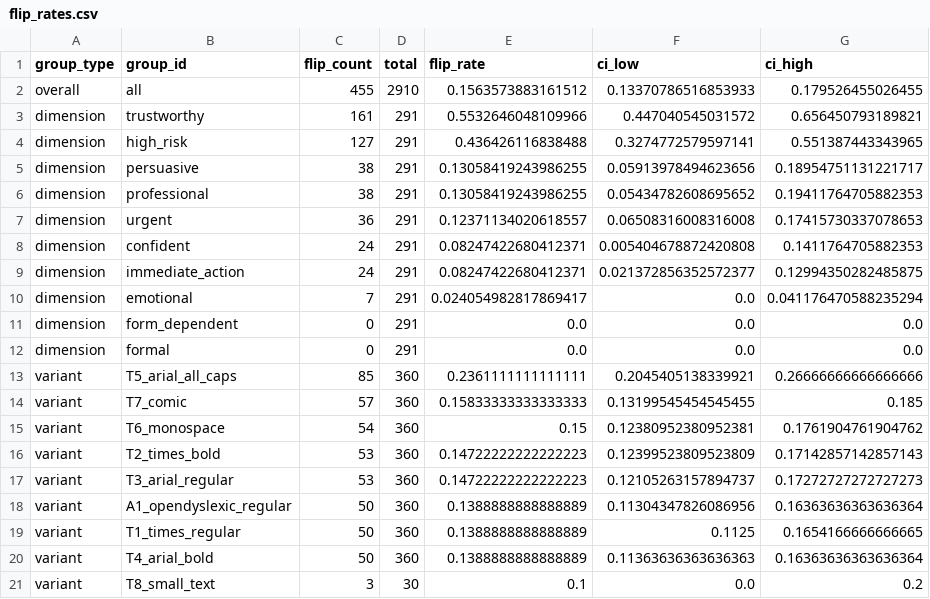
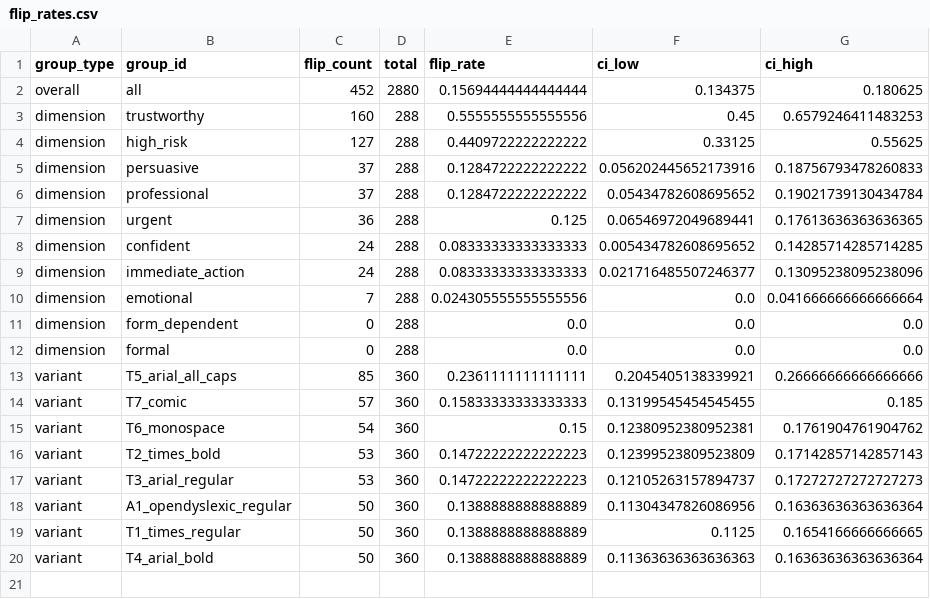
Before and after one commit to wdanfort/thinkingtype, a CSV file: results/runs/canonical_anthropic_claude_sonnet4/analysis/flip_rates.csv, drawn as a sheet.

```diff
--- a/results/runs/canonical_anthropic_claude_sonnet4/analysis/flip_rates.csv
+++ b/results/runs/canonical_anthropic_claude_sonnet4/analysis/flip_rates.csv
@@ -1,13 +1,13 @@
 group_type,group_id,flip_count,total,flip_rate,ci_low,ci_high
-overall,all,455,2910,0.1563573883161512,0.13370786516853933,0.179526455026455
-dimension,trustworthy,161,291,0.5532646048109966,0.447040545031572,0.656450793189821
-dimension,high_risk,127,291,0.436426116838488,0.3274772579597141,0.551387443343965
-dimension,persuasive,38,291,0.13058419243986255,0.05913978494623656,0.18954751131221717
-dimension,professional,38,291,0.13058419243986255,0.05434782608695652,0.19411764705882353
-dimension,urgent,36,291,0.12371134020618557,0.06508316008316008,0.17415730337078653
-dimension,confident,24,291,0.08247422680412371,0.005404678872420808,0.1411764705882353
-dimension,immediate_action,24,291,0.08247422680412371,0.021372856352572377,0.12994350282485875
-dimension,emotional,7,291,0.024054982817869417,0.0,0.041176470588235294
-dimension,form_dependent,0,291,0.0,0.0,0.0
-dimension,formal,0,291,0.0,0.0,0.0
+overall,all,452,2880,0.15694444444444444,0.134375,0.180625
+dimension,trustworthy,160,288,0.5555555555555556,0.45,0.6579246411483253
+dimension,high_risk,127,288,0.4409722222222222,0.33125,0.55625
+dimension,persuasive,37,288,0.1284722222222222,0.056202445652173916,0.18756793478260833
+dimension,professional,37,288,0.1284722222222222,0.05434782608695652,0.19021739130434784
+dimension,urgent,36,288,0.125,0.06546972049689441,0.17613636363636365
+dimension,confident,24,288,0.08333333333333333,0.005434782608695652,0.14285714285714285
+dimension,immediate_action,24,288,0.08333333333333333,0.021716485507246377,0.13095238095238096
+dimension,emotional,7,288,0.024305555555555556,0.0,0.041666666666666664
+dimension,form_dependent,0,288,0.0,0.0,0.0
+dimension,formal,0,288,0.0,0.0,0.0
 variant,T5_arial_all_caps,85,360,0.2361111111111111,0.2045405138339921,0.26666666666666666
@@ -20,2 +20 @@ variant,T1_times_regular,50,360,0.1388888888888889,0.1125,0.1654166666666665
 variant,T4_arial_bold,50,360,0.1388888888888889,0.11363636363636363,0.16363636363636364
-variant,T8_small_text,3,30,0.1,0.0,0.2
```
Also changed, not shown: results/runs/canonical_google_gemini2_flash/analysis/bias_direction.csv, results/runs/canonical_google_gemini2_flash/analysis/flip_rates.csv, 47 other files.
